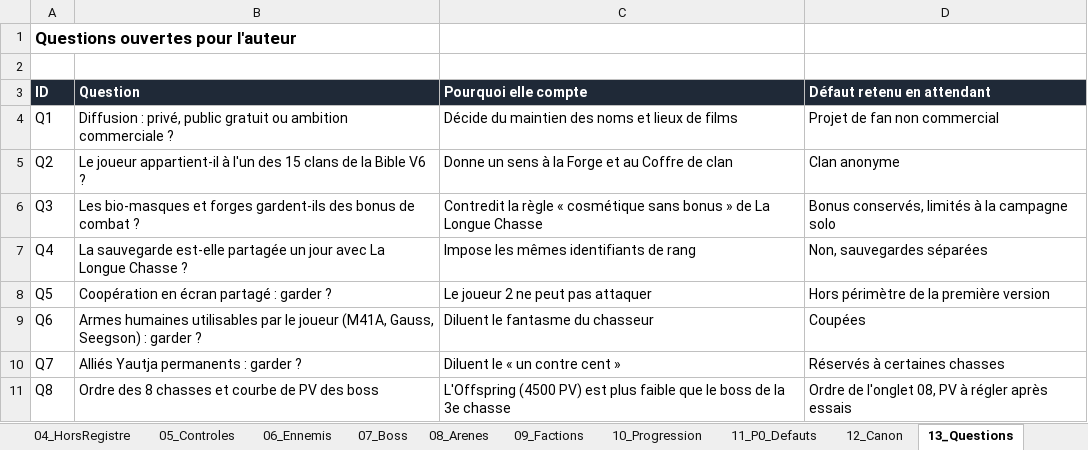
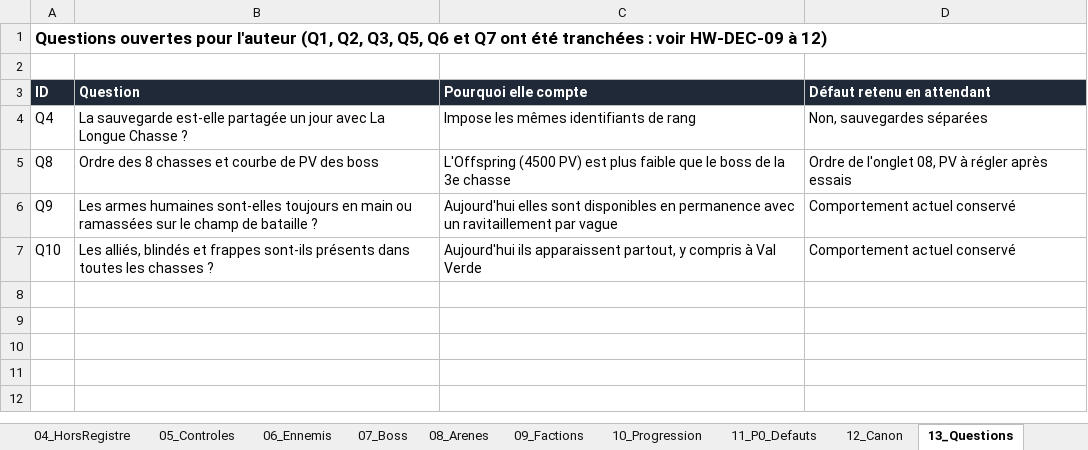
Before and after one commit to darknigthmare/Yautja-hive-warriors, an Excel workbook: design/Yautja_HiveWarriors_V58_Bible.xlsx, sheet 13_Questions, drawn as a sheet; values as stored, in another font and other column widths than the file's, no borders; removed rows and columns are numbered as before the commit, all else as after; the diff names each change by its address in the sheet, - before the commit and + after, or states it on an @@ line.

```diff
--- a/design/Yautja_HiveWarriors_V58_Bible.xlsx (sheet 13_Questions)
+++ b/design/Yautja_HiveWarriors_V58_Bible.xlsx (sheet 13_Questions)
-A1 (ID): …pour l'auteur
+A1 (ID): …pour l'auteur (Q1, Q2, Q3, Q5, Q6 et Q7 ont été tranchées : voir HW-DEC-09 à 12)
-row 4: Q1 | Diffusion : privé, public gratuit ou ambition commerciale ? | Décide du maintien des noms et lieux de films | Projet de fan non commercial
-row 5: Q2 | Le joueur appartient-il à l'un des 15 clans de la Bible V6 ? | Donne un sens à la Forge et au Coffre de clan | Clan anonyme
-row 6: Q3 | Les bio-masques et forges gardent-ils des bonus de combat ? | Contredit la règle « cosmétique sans bonus » de La Longue Chasse | Bonus conservés, limités à la campagne solo
-row 8: Q5 | Coopération en écran partagé : garder ? | Le joueur 2 ne peut pas attaquer | Hors périmètre de la première version
-row 9: Q6 | Armes humaines utilisables par le joueur (M41A, Gauss, Seegson) : garder ? | Diluent le fantasme du chasseur | Coupées
-row 10: Q7 | Alliés Yautja permanents : garder ? | Diluent le « un contre cent » | Réservés à certaines chasses
+row 6: Q9 | Les armes humaines sont-elles toujours en main ou ramassées sur le champ de bataille ? | Aujourd'hui elles sont disponibles en permanence avec un ravitaillement par vague | Comportement actuel conservé
+row 7: Q10 | Les alliés, blindés et frappes sont-ils présents dans toutes les chasses ? | Aujourd'hui ils apparaissent partout, y compris à Val Verde | Comportement actuel conservé
```
Also changed, not shown: sheet 01_Decisions, sheet 09_Factions, sheet 12_Canon, sheet 04_HorsRegistre, sheet 11_P0_Defauts, 4 other files.
